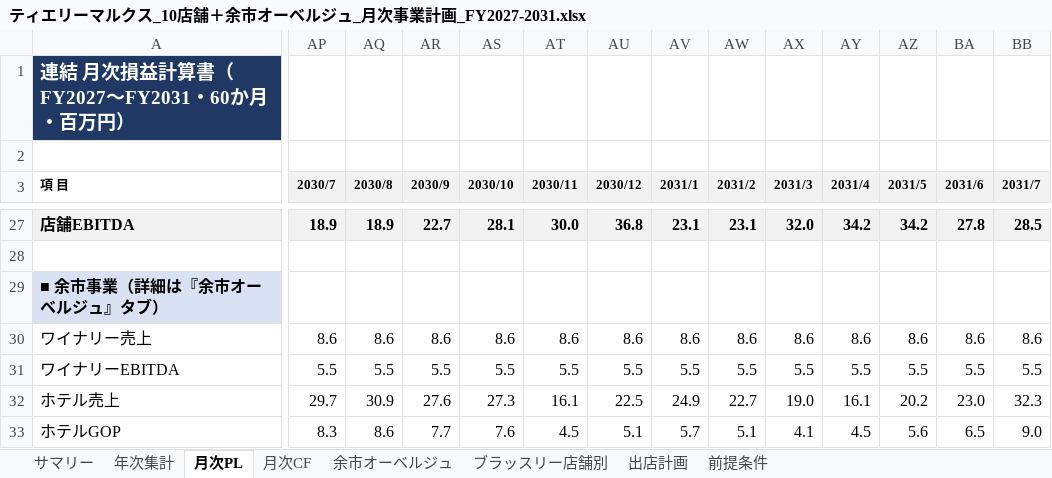
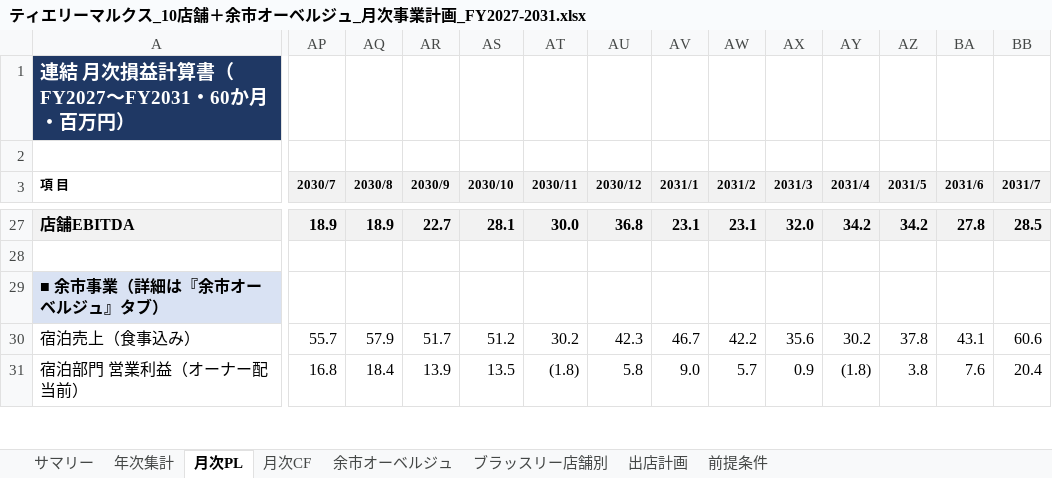
Before and after one commit to nakano-winebank/wine-auction, an Excel workbook: 事業計画/ティエリーマルクス_10店舗＋余市オーベルジュ_月次事業計画_FY2027-2031.xlsx, sheet 月次PL, drawn as a sheet; only a part is shown, gaps mark what is left out; values as stored, in another font and other column widths than the file's, no borders; removed rows and columns are numbered as before the commit, all else as after; rows hold the shown columns only; the diff covers the shown part only; the diff names each change by its address in the sheet, - before the commit and + after, or states it on an @@ line.

```diff
--- a/事業計画/ティエリーマルクス_10店舗＋余市オーベルジュ_月次事業計画_FY2027-2031.xlsx (sheet 月次PL)
+++ b/事業計画/ティエリーマルクス_10店舗＋余市オーベルジュ_月次事業計画_FY2027-2031.xlsx (sheet 月次PL)
-row 30: ワイナリー売上 | 8.6 | 8.6 | 8.6 | 8.6 | 8.6 | 8.6 | 8.6 | 8.6 | 8.6 | 8.6 | 8.6 | 8.6 | 8.6
-row 31: ワイナリーEBITDA | 5.5 | 5.5 | 5.5 | 5.5 | 5.5 | 5.5 | 5.5 | 5.5 | 5.5 | 5.5 | 5.5 | 5.5 | 5.5
-A30 (項 目): ホテル売上
+A30 (項 目): 宿泊売上（食事込み）
-AP30 (2030/7): 29.7
+AP30 (2030/7): 55.7
-AQ30 (2030/8): 30.9
+AQ30 (2030/8): 57.9
-AR30 (2030/9): 27.6
+AR30 (2030/9): 51.7
-AS30 (2030/10): 27.3
+AS30 (2030/10): 51.2
-AT30 (2030/11): 16.1
+AT30 (2030/11): 30.2
-AU30 (2030/12): 22.5
+AU30 (2030/12): 42.3
-AV30 (2031/1): 24.9
+AV30 (2031/1): 46.7
-AW30 (2031/2): 22.7
+AW30 (2031/2): 42.2
-AX30 (2031/3): 19.0
+AX30 (2031/3): 35.6
-AY30 (2031/4): 16.1
+AY30 (2031/4): 30.2
-AZ30 (2031/5): 20.2
+AZ30 (2031/5): 37.8
-BA30 (2031/6): 23.0
+BA30 (2031/6): 43.1
-BB30 (2031/7): 32.3
+BB30 (2031/7): 60.6
-A31 (項 目): ホテルGOP
+A31 (項 目): 宿泊部門 営業利益（オーナー配当前）
-AP31 (2030/7): 8.3
+AP31 (2030/7): 16.8
-AQ31 (2030/8): 8.6
+AQ31 (2030/8): 18.4
-AR31 (2030/9): 7.7
+AR31 (2030/9): 13.9
-AS31 (2030/10): 7.6
+AS31 (2030/10): 13.5
-AT31 (2030/11): 4.5
+AT31 (2030/11): (1.8)
-AU31 (2030/12): 5.1
+AU31 (2030/12): 5.8
-AV31 (2031/1): 5.7
+AV31 (2031/1): 9.0
-AW31 (2031/2): 5.1
+AW31 (2031/2): 5.7
-AX31 (2031/3): 4.1
+AX31 (2031/3): 0.9
-AY31 (2031/4): 4.5
+AY31 (2031/4): (1.8)
-AZ31 (2031/5): 5.6
+AZ31 (2031/5): 3.8
-BA31 (2031/6): 6.5
+BA31 (2031/6): 7.6
-BB31 (2031/7): 9.0
+BB31 (2031/7): 20.4
```
Also changed, not shown: 8 added rows, 9 removed rows, 146 edited cells and cell formats elsewhere in this sheet, sheet 余市オーベルジュ, sheet 月次CF, sheet 年次集計, sheet サマリー, formulas that keep their value, 1 other file.
